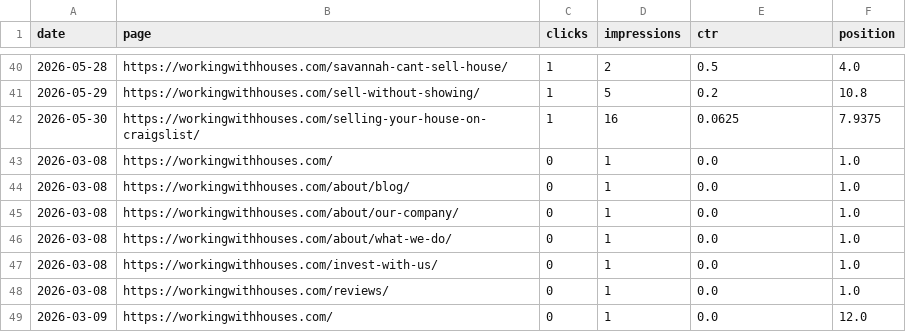
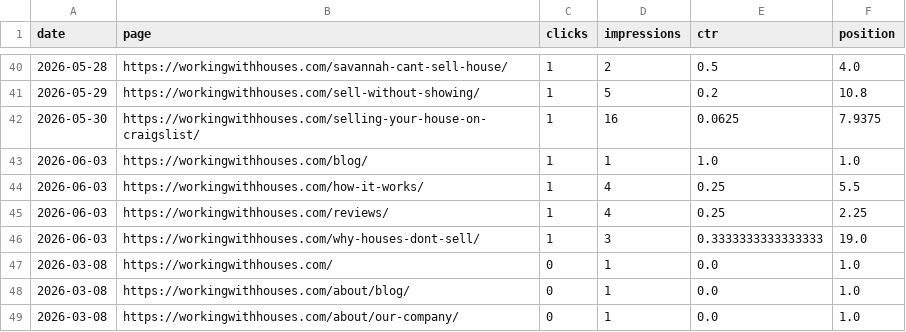
Before and after one commit to figlesias7/GSC-Tracker, a CSV file: data/gsc_daily_data.csv, drawn as a sheet; only a part is shown, gaps mark what is left out; the shorter side is filled out with more unchanged rows; the diff covers the shown part only; the diff names each change by its address in the sheet, - before the commit and + after, or states it on an @@ line.

```diff
--- a/data/gsc_daily_data.csv
+++ b/data/gsc_daily_data.csv
+row 43: 2026-06-03 | https://workingwithhouses.com/blog/ | 1 | 1 | 1.0 | 1.0
+row 44: 2026-06-03 | https://workingwithhouses.com/how-it-works/ | 1 | 4 | 0.25 | 5.5
+row 45: 2026-06-03 | https://workingwithhouses.com/reviews/ | 1 | 4 | 0.25 | 2.25
+row 46: 2026-06-03 | https://workingwithhouses.com/why-houses-dont-sell/ | 1 | 3 | 0.3333333333333333 | 19.0
```
Also changed, not shown: 21 added rows elsewhere in this file, 1 other file.
